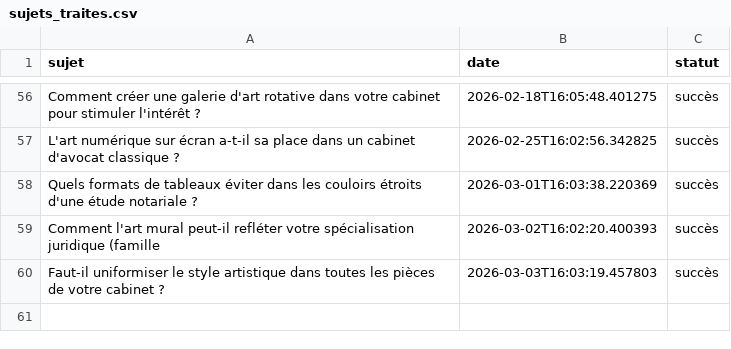
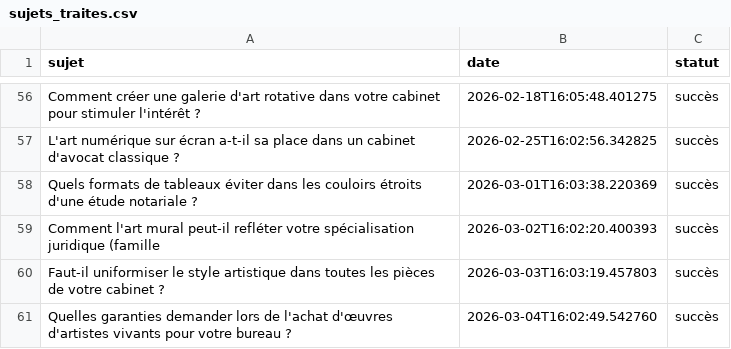
Before and after one commit to Metalosmose21/Cabinet-avocat-1-, a CSV file: sujets_traites.csv, drawn as a sheet; only a part is shown, gaps mark what is left out.

```diff
--- a/sujets_traites.csv
+++ b/sujets_traites.csv
@@ -60 +60,2 @@ Comment l'art mural peut-il refléter votre spécialisation juridique (famille,2
 Faut-il uniformiser le style artistique dans toutes les pièces de votre cabinet ?,2026-03-03T16:03:19.457803,succès
+Quelles garanties demander lors de l'achat d'œuvres d'artistes vivants pour votre bureau ?,2026-03-04T16:02:49.542760,succès
```
Also changed, not shown: sujets.csv.
